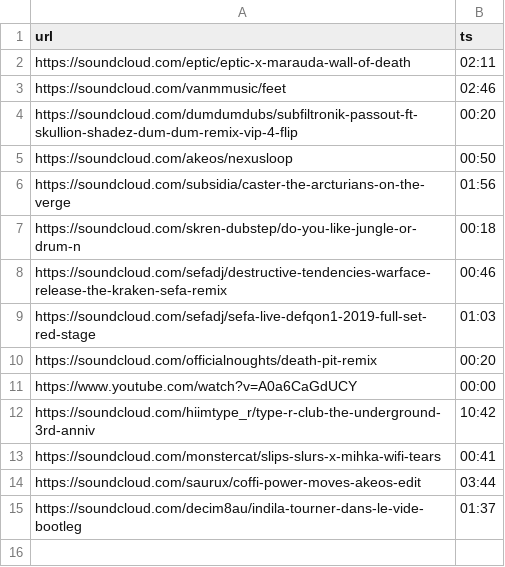
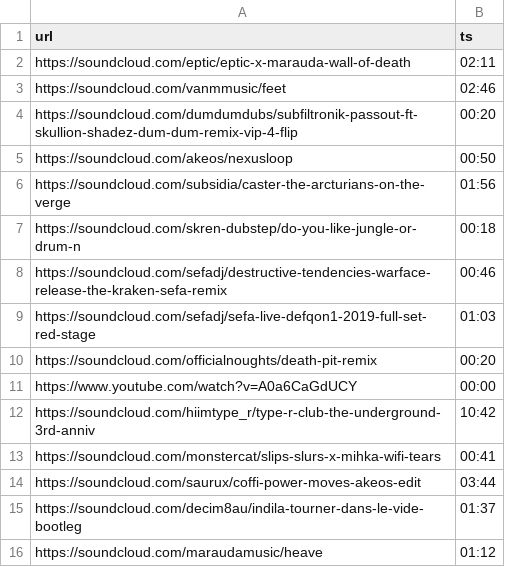
Before and after one commit to riptl/illegal, a CSV file: list.csv, drawn as a sheet; the diff names each change by its address in the sheet, - before the commit and + after, or states it on an @@ line.

Commit message:
add maraudamusic/heave

```diff
--- a/list.csv
+++ b/list.csv
+row 16: https://soundcloud.com/maraudamusic/heave | 01:12
```
